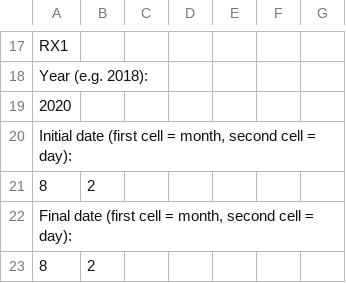
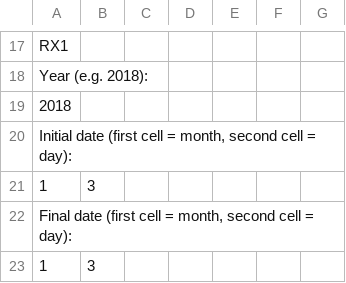
Before and after one commit to nicolasgapa/EISA, a CSV file: Parsing/Settings.csv, drawn as a sheet; only a part is shown, gaps mark what is left out.

```diff
--- a/Parsing/Settings.csv
+++ b/Parsing/Settings.csv
@@ -18,6 +18,6 @@ RX1
 Year (e.g. 2018):,,,,
-2020
+2018
 "Initial date (first cell = month, second cell = day):",,,,
-8,2
+1,3
 "Final date (first cell = month, second cell = day):",,,,
-8,2
+1,3
```
Also changed, not shown: 2 other files.
